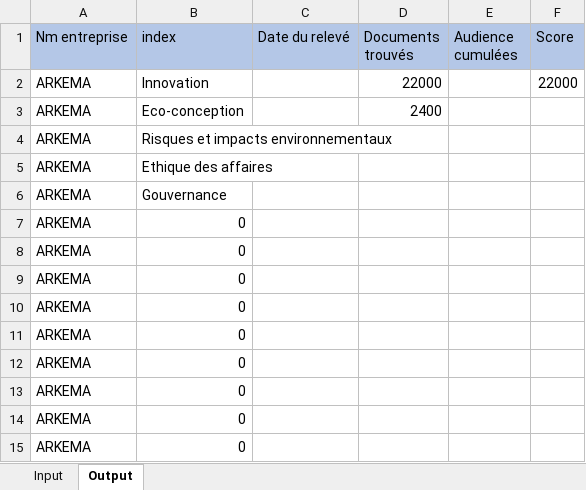
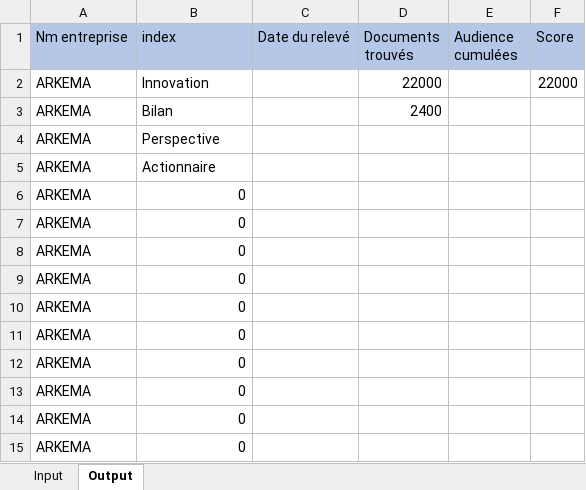
Before and after one commit to f80dev/MaterialityMatrix, an Excel workbook: assets/rse.xlsx, sheet Output, drawn as a sheet; values as stored, in another font and other column widths than the file's, no borders; the diff names each change by its address in the sheet, - before the commit and + after, or states it on an @@ line.

```diff
--- a/assets/rse.xlsx (sheet Output)
+++ b/assets/rse.xlsx (sheet Output)
-B3 (index): Eco-conception
+B3 (index): Bilan
-B4 (index): Risques et impacts environnementaux
+B4 (index): Perspective
-B5 (index): Ethique des affaires
+B5 (index): Actionnaire
-B6 (index): Gouvernance
+B6 (index): 0
```
Also changed, not shown: sheet Input, 5 other files.
